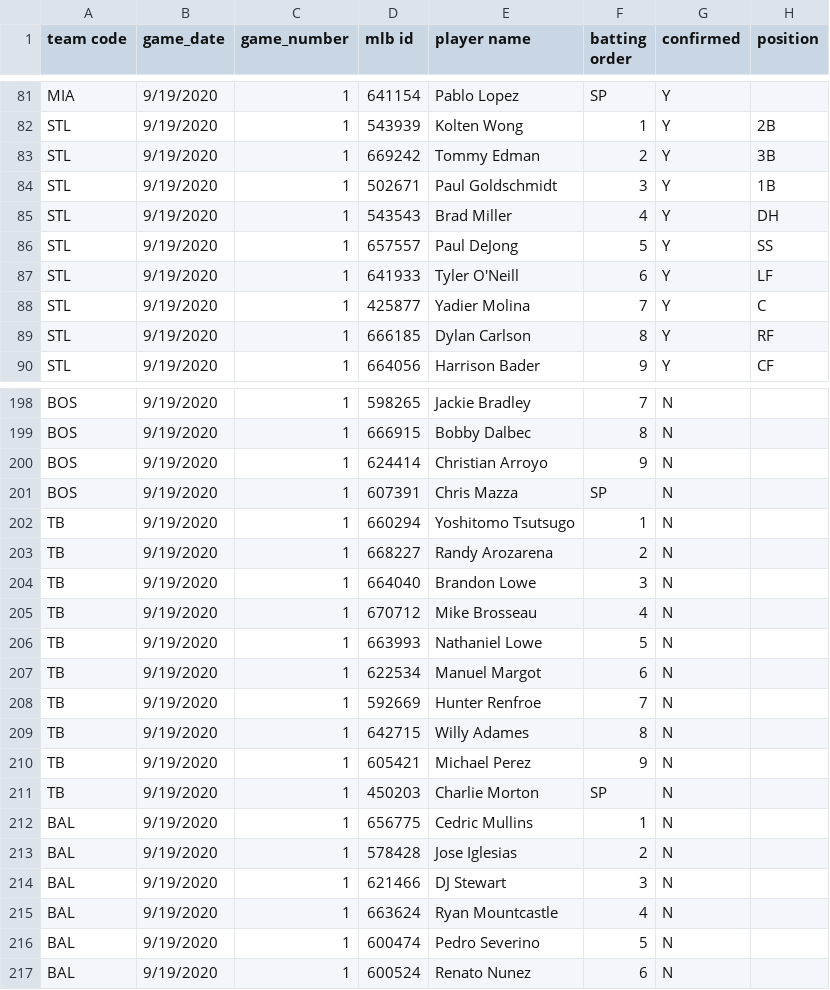
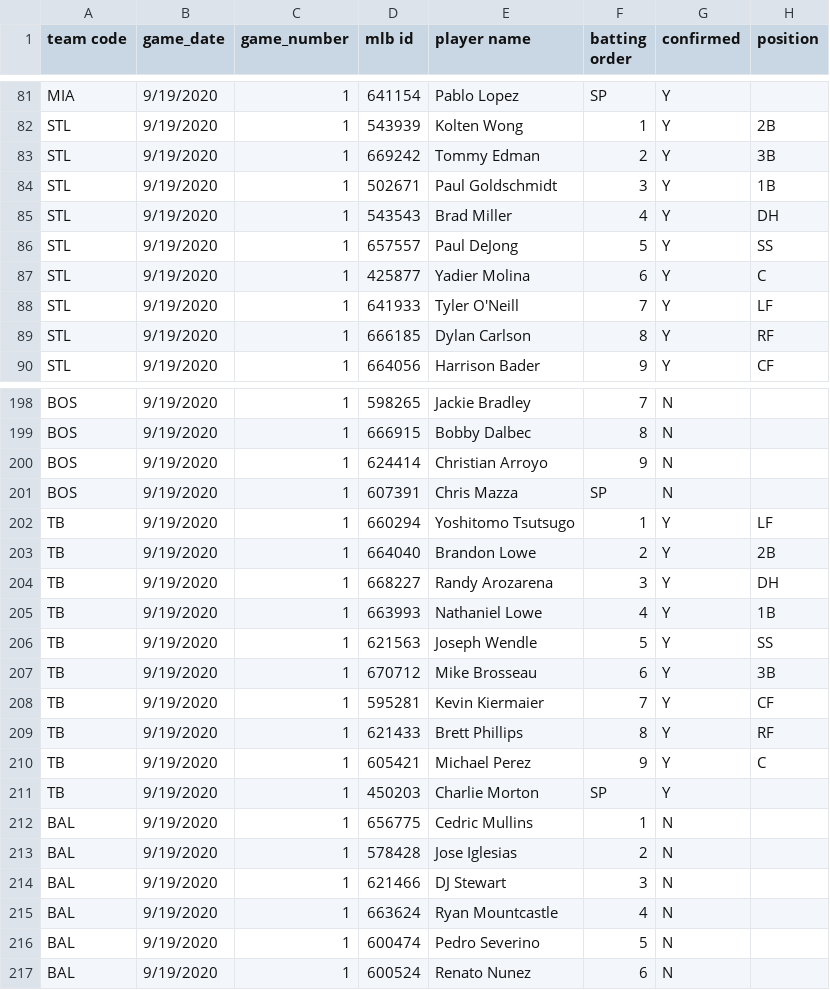
Before and after one commit to justinmof/MLBSheets-CSV-Files, a CSV file: BM-Lineup-Data.csv, drawn as a sheet; only a part is shown, gaps mark what is left out; the diff covers the shown part only.

```diff
--- a/BM-Lineup-Data.csv
+++ b/BM-Lineup-Data.csv
@@ -86,4 +86,4 @@ STL,9/19/2020,1,543543,Brad Miller,4,Y,DH
 STL,9/19/2020,1,657557,Paul DeJong,5,Y,SS
-STL,9/19/2020,1,641933,Tyler O'Neill,6,Y,LF
-STL,9/19/2020,1,425877,Yadier Molina,7,Y,C
+STL,9/19/2020,1,425877,Yadier Molina,6,Y,C
+STL,9/19/2020,1,641933,Tyler O'Neill,7,Y,LF
 STL,9/19/2020,1,666185,Dylan Carlson,8,Y,RF
@@ -201,12 +201,12 @@ BOS,9/19/2020,1,624414,Christian Arroyo,9,N,
 BOS,9/19/2020,1,607391,Chris Mazza,SP,N,
-TB,9/19/2020,1,660294,Yoshitomo Tsutsugo,1,N,
-TB,9/19/2020,1,668227,Randy Arozarena,2,N,
-TB,9/19/2020,1,664040,Brandon Lowe,3,N,
-TB,9/19/2020,1,670712,Mike Brosseau,4,N,
-TB,9/19/2020,1,663993,Nathaniel Lowe,5,N,
-TB,9/19/2020,1,622534,Manuel Margot,6,N,
-TB,9/19/2020,1,592669,Hunter Renfroe,7,N,
-TB,9/19/2020,1,642715,Willy Adames,8,N,
-TB,9/19/2020,1,605421,Michael Perez,9,N,
-TB,9/19/2020,1,450203,Charlie Morton,SP,N,
+TB,9/19/2020,1,660294,Yoshitomo Tsutsugo,1,Y,LF
+TB,9/19/2020,1,664040,Brandon Lowe,2,Y,2B
+TB,9/19/2020,1,668227,Randy Arozarena,3,Y,DH
+TB,9/19/2020,1,663993,Nathaniel Lowe,4,Y,1B
+TB,9/19/2020,1,621563,Joseph Wendle,5,Y,SS
+TB,9/19/2020,1,670712,Mike Brosseau,6,Y,3B
+TB,9/19/2020,1,595281,Kevin Kiermaier,7,Y,CF
+TB,9/19/2020,1,621433,Brett Phillips,8,Y,RF
+TB,9/19/2020,1,605421,Michael Perez,9,Y,C
+TB,9/19/2020,1,450203,Charlie Morton,SP,Y,
 BAL,9/19/2020,1,656775,Cedric Mullins,1,N,
```
Also changed, not shown: 1 added row, 1 removed row and 56 edited cells elsewhere in this file, BM-Lineup-Data1.csv.
